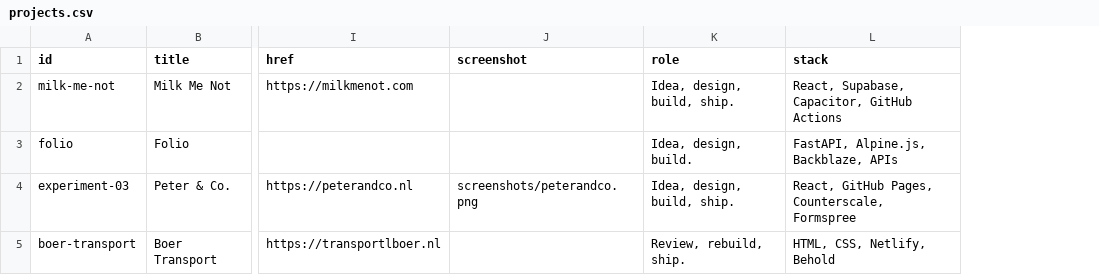
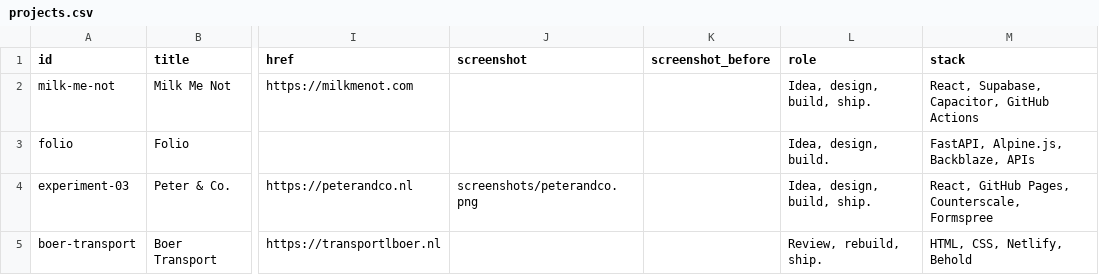
Before and after one commit to preijm/peter-and-co, a CSV file: content/projects.csv, drawn as a sheet; only a part is shown, gaps mark what is left out; the diff names each change by its address in the sheet, - before the commit and + after, or states it on an @@ line.

```diff
--- a/content/projects.csv
+++ b/content/projects.csv
+column K (screenshot_before), empty
```
Also changed, not shown: 3 other files.
